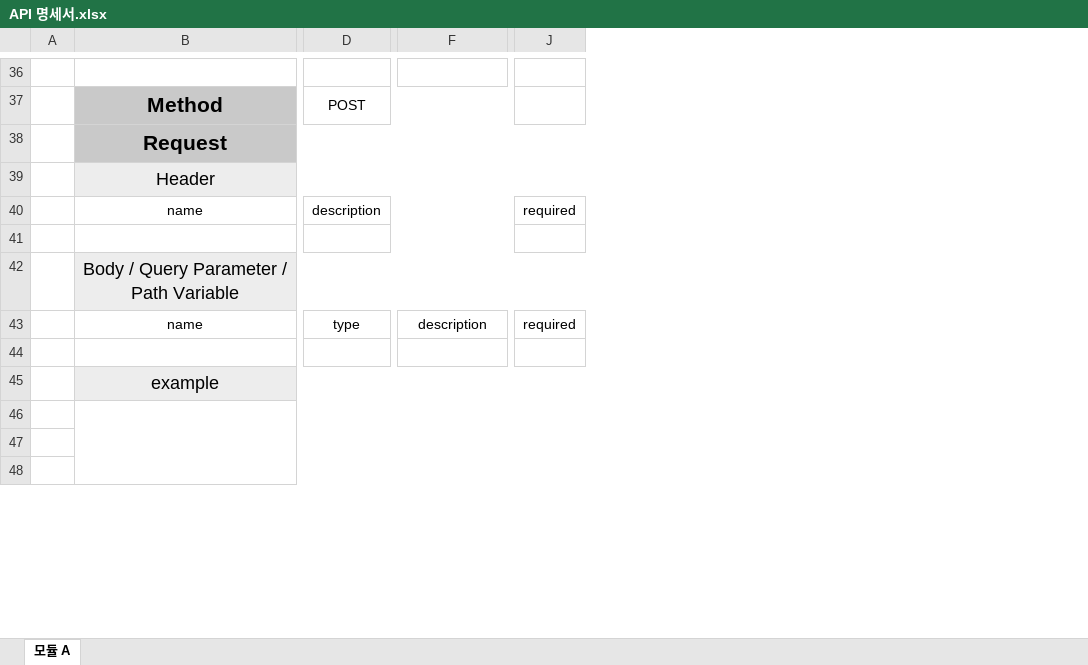
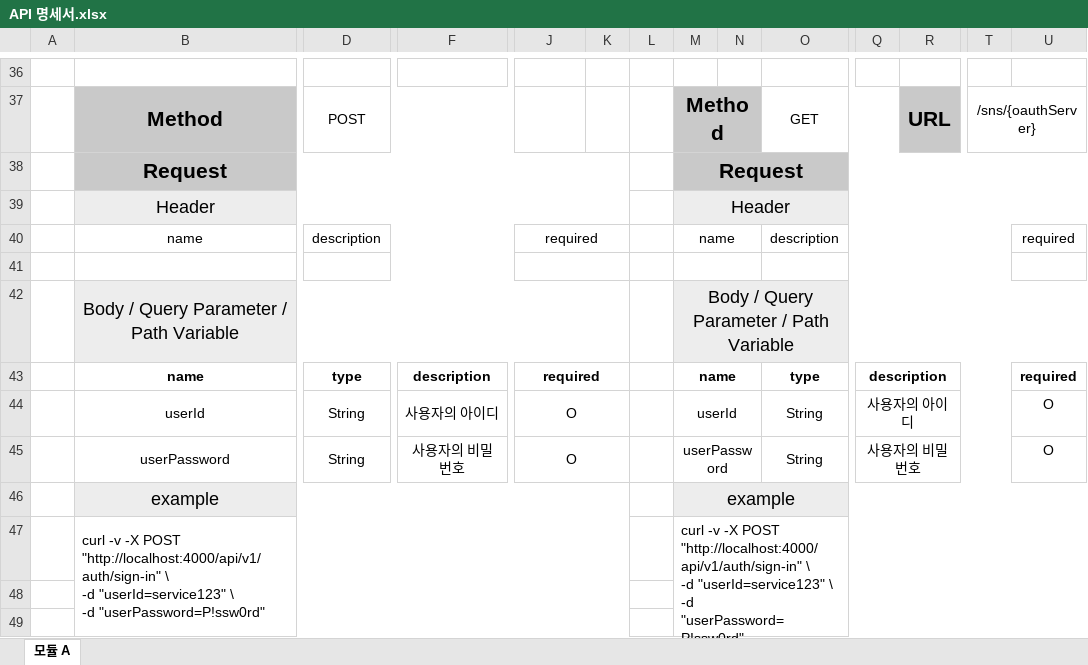
Before and after one commit to devJiraynor/estate-project-20240118, an Excel workbook: API 명세서.xlsx, sheet 모듈 A, drawn as a sheet; only a part is shown, gaps mark what is left out; values as stored, in another font and other column widths than the file's, no borders; addresses are those after the commit; rows hold the shown columns only; ↵ is a line break in a cell; the diff covers the shown part only; the diff names each change by its address in the sheet, - before the commit and + after, or states it on an @@ line.

```diff
--- a/API 명세서.xlsx (sheet 모듈 A)
+++ b/API 명세서.xlsx (sheet 모듈 A)
+column K, empty
+column L, empty
+column M, rows 37-44: Method | Request | Header | name |  | Body / Query Parameter / Path Variable | name | userId; rows 46-47: example | curl -v -X POST "http://localhost:4000/api/v1/auth/sign-in" \ ↵ -d "userId=service123" \ ↵ -d "userPassword=P!ssw0rd"
+column N, empty
+column O, rows 37-44: GET |  |  | description |  |  | type | String
+column Q, rows 43-44: description | 사용자의 아이디
+column R, row 37: URL
+column T, row 37: /sns/{oauthServer}
+column U, rows 40-44: required |  |  | required | O
+J40:K40 merged
+J41:K41 merged
-B43 bold: off
+B43 bold: on
-D43 bold: off
+D43 bold: on
-F43 bold: off
+F43 bold: on
-J43 bold: off
+J43 bold: on
+J43:K43 merged
-row 44: (empty)
+row 44:  | userId | String | 사용자의 아이디 | O |  |  | userId |  | String | 사용자의 아이디 |  |  | O
+J44:K44 merged
+row 45:  | userPassword | String | 사용자의 비밀번호 | O |  |  | userPassword |  | String | 사용자의 비밀번호 |  |  | O
-row 47: (empty)
+row 47:  | curl -v -X POST "http://localhost:4000/api/v1/auth/sign-in" \ ↵ -d "userId=service123" \ ↵ -d "userPassword=P!ssw0rd" |  |  |  |  |  | curl -v -X POST "http://localhost:4000/api/v1/auth/sign-in" \ ↵ -d "userId=service123" \ ↵ -d "userPassword=P!ssw0rd"
```
Also changed, not shown: 4 added rows, 2 added columns, 14 edited cells, cell formats and merged cells elsewhere in this sheet.
